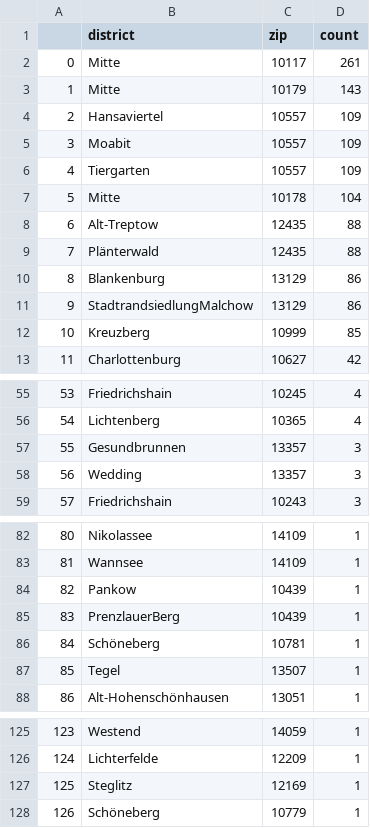
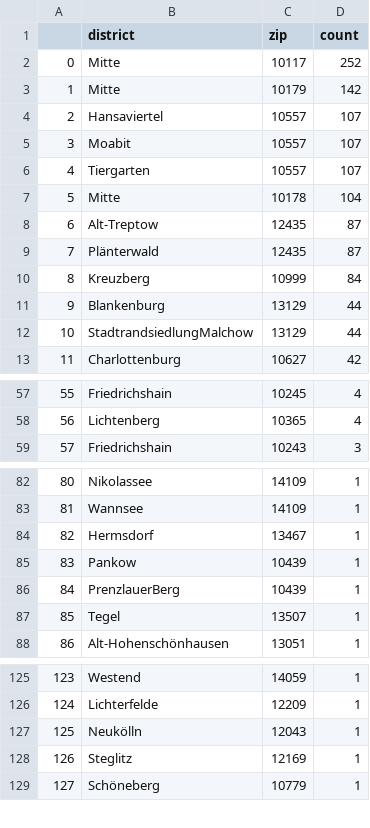
Before and after one commit to demodiff/berlin, a CSV file: data/stats-zips.csv, drawn as a sheet; only a part is shown, gaps mark what is left out; removed rows and columns are numbered as before the commit, all else as after; the diff covers the shown part only; the diff names each change by its address in the sheet, - before the commit and + after, or states it on an @@ line.

```diff
--- a/data/stats-zips.csv
+++ b/data/stats-zips.csv
-D2 (count): 261
+D2 (count): 252
-D3 (count): 143
+D3 (count): 142
-D4:D6 (count): 109
+D4:D6 (count): 107
-D8:D9 (count): 88
+D8:D9 (count): 87
+row 10: 8 | Kreuzberg | 10999 | 84
@@ column A renumbered from row 11 down @@
-D11:D12 (count): 86
+D11:D12 (count): 44
-row 12: 10 | Kreuzberg | 10999 | 85
-row 57: 55 | Gesundbrunnen | 13357 | 3
-row 58: 56 | Wedding | 13357 | 3
+row 84: 82 | Hermsdorf | 13467 | 1
-row 86: 84 | Schöneberg | 10781 | 1
+row 127: 125 | Neukölln | 12043 | 1
```
Also changed, not shown: 15 added rows and 13 removed rows elsewhere in this file, 1 other file.
